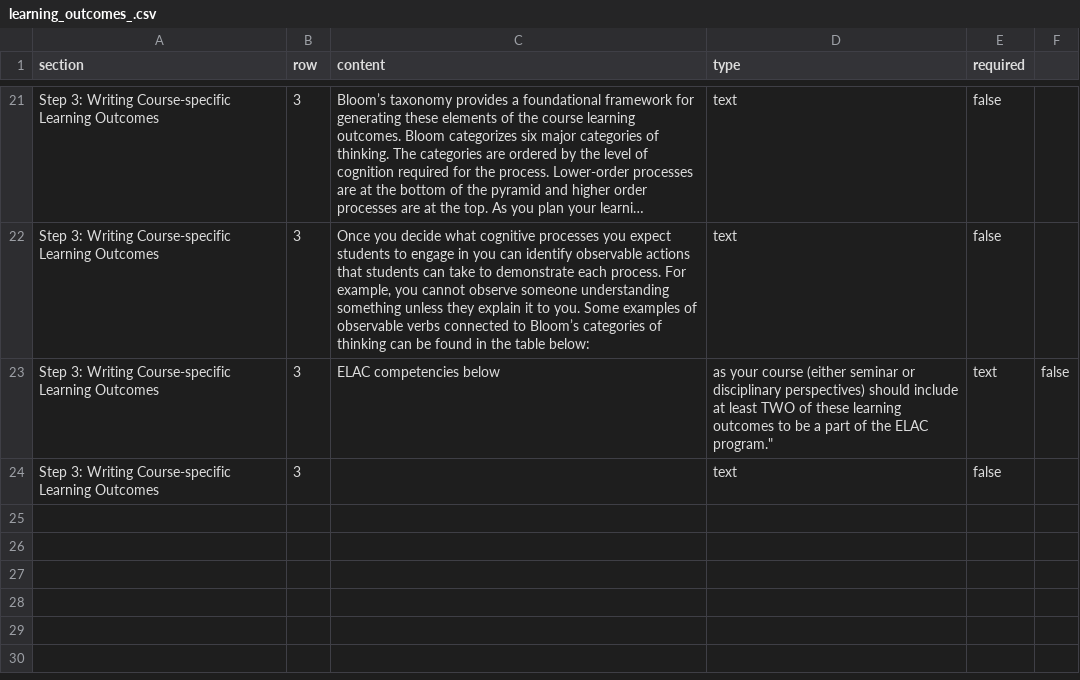
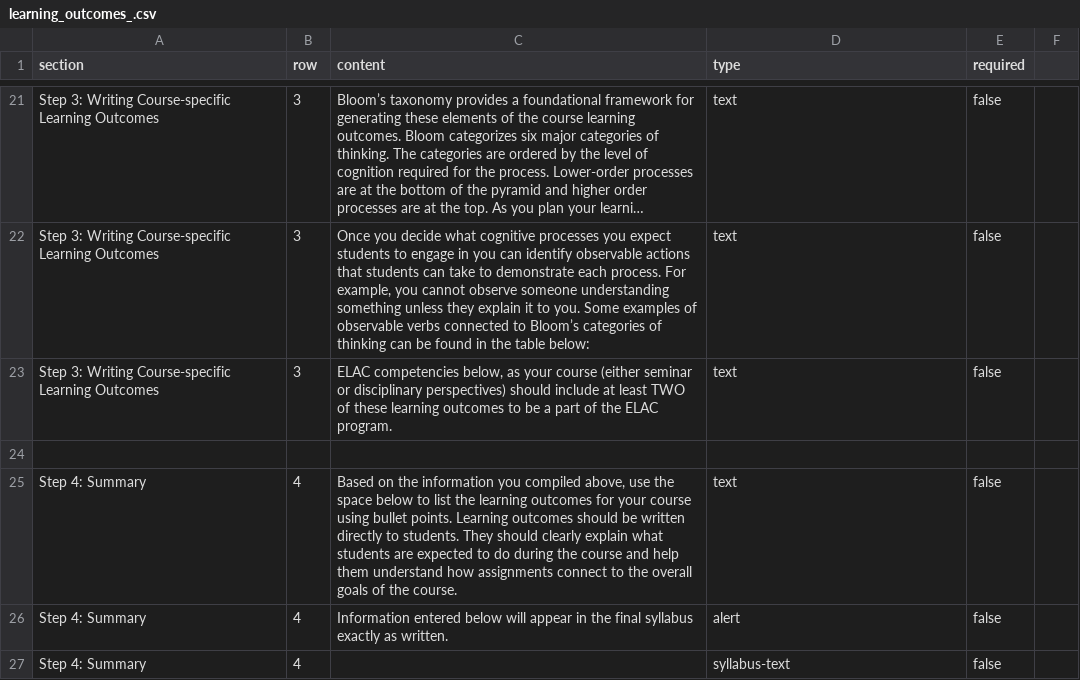
Before and after one commit to gdancik/CoursePlanningTool, a CSV file: frontend/public/data/learning_outcomes_.csv, drawn as a sheet; only a part is shown, gaps mark what is left out; long unchanged cells end in …; removed rows and columns are numbered as before the commit, all else as after; the diff names each change by its address in the sheet, - before the commit and + after, or states it on an @@ line.

Commit message:
Step 3 + 4 Finished.

```diff
--- a/frontend/public/data/learning_outcomes_.csv
+++ b/frontend/public/data/learning_outcomes_.csv
-row 23: Step 3: Writing Course-specific Learning Outcomes | 3 | ELAC competencies below | as your course (either seminar or disciplinary perspectives) should include at least TWO of these learning outcomes to be a part of the ELAC program." | text | false
-C23 (content): (empty)
+C23 (content): ELAC competencies below, as your course (either seminar or disciplinary perspectives) should include at least TWO of these learning outcomes to be a part of the ELAC program.
+row 24: (empty)
+row 25: Step 4: Summary | 4 | Based on the information you compiled above, use the space below to list the learning outcomes for your course using bullet points. Learning outcomes should be written directly to students. They should clearly explain what students are expected to do during the course and help them understand how assignments connect to the overall goals of the course. | text | false
+row 26: Step 4: Summary | 4 | Information entered below will appear in the final syllabus exactly as written. | alert | false
+row 27: Step 4: Summary | 4 |  | syllabus-text | false
```
Also changed, not shown: 5 other files.
